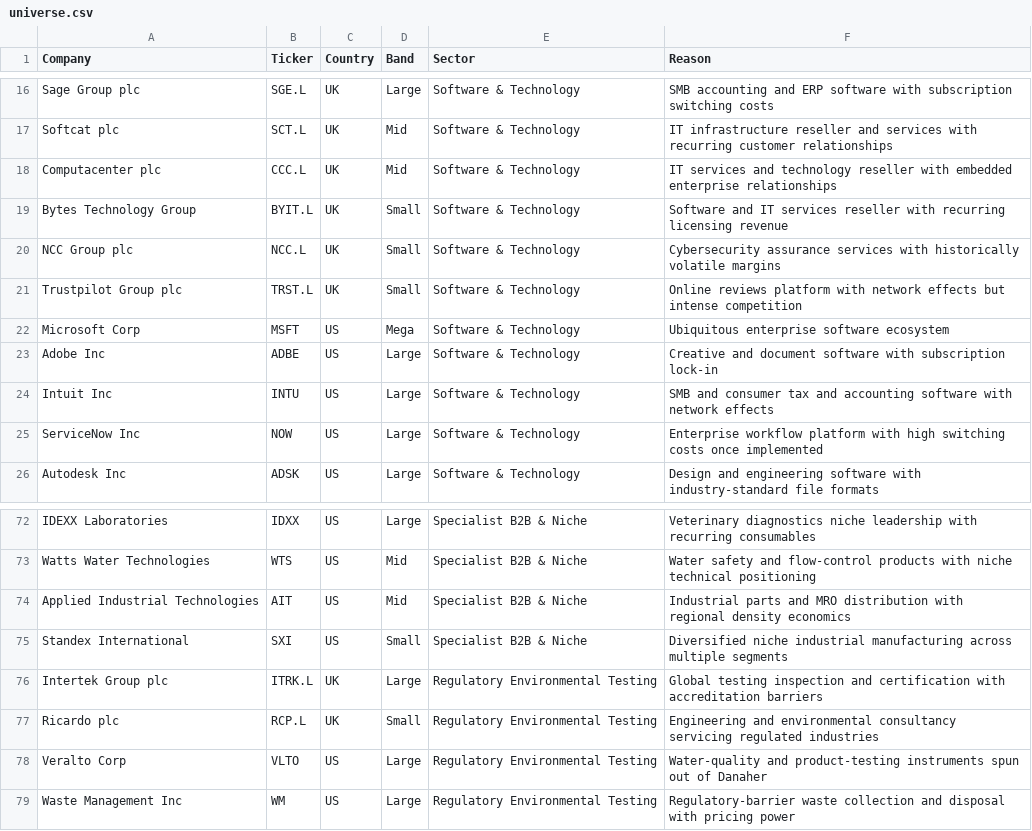
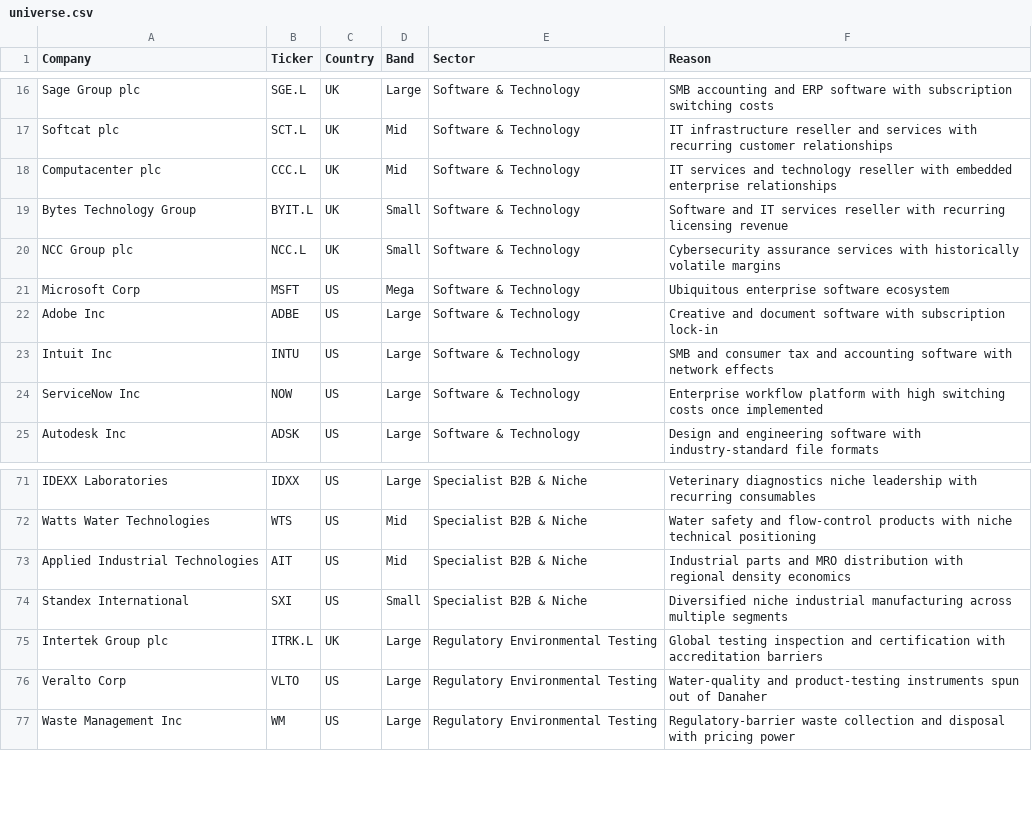
Before and after one commit to thiya-1st/multi-factor-portfolio-construction, a CSV file: data/raw/universe.csv, drawn as a sheet; only a part is shown, gaps mark what is left out.

Commit message:
implemented functions to finalise universe and finish review of collection log

```diff
--- a/data/raw/universe.csv
+++ b/data/raw/universe.csv
@@ -20,3 +20,2 @@ Bytes Technology Group,BYIT.L,UK,Small,Software & Technology,Software and IT ser
 NCC Group plc,NCC.L,UK,Small,Software & Technology,Cybersecurity assurance services with historically volatile margins
-Trustpilot Group plc,TRST.L,UK,Small,Software & Technology,Online reviews platform with network effects but intense competition
 Microsoft Corp,MSFT,US,Mega,Software & Technology,Ubiquitous enterprise software ecosystem
@@ -76,3 +75,2 @@ Standex International,SXI,US,Small,Specialist B2B & Niche,Diversified niche indu
 Intertek Group plc,ITRK.L,UK,Large,Regulatory Environmental Testing,Global testing inspection and certification with accreditation barriers
-Ricardo plc,RCP.L,UK,Small,Regulatory Environmental Testing,Engineering and environmental consultancy servicing regulated industries
 Veralto Corp,VLTO,US,Large,Regulatory Environmental Testing,Water-quality and product-testing instruments spun out of Danaher
```
Also changed, not shown: data/raw/collection_log.csv, data/raw/metadata.csv, 11 other files.
